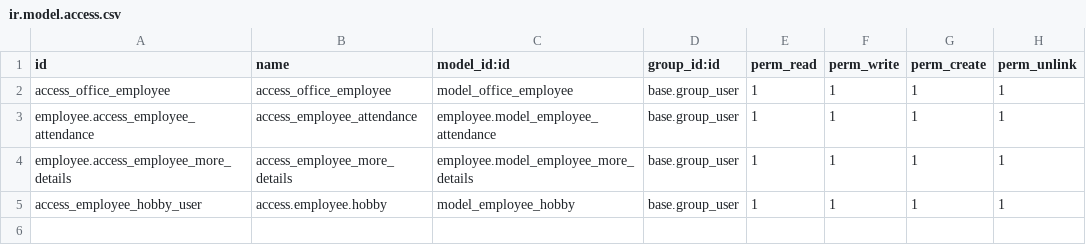
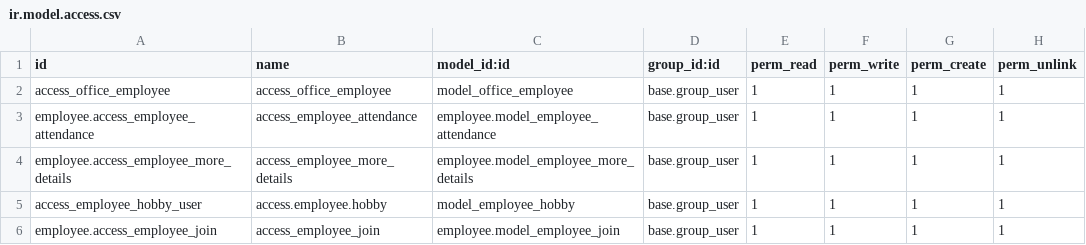
Before and after one commit to vivaan19/odoo-oms, a CSV file: Office_Management_Odoo/employee/security/ir.model.access.csv, drawn as a sheet; the diff names each change by its address in the sheet, - before the commit and + after, or states it on an @@ line.

Commit message:
views changed and added emp_join

```diff
--- a/Office_Management_Odoo/employee/security/ir.model.access.csv
+++ b/Office_Management_Odoo/employee/security/ir.model.access.csv
+row 6: employee.access_employee_join | access_employee_join | employee.model_employee_join | base.group_user | 1 | 1 | 1 | 1
```
Also changed, not shown: 9 other files.
